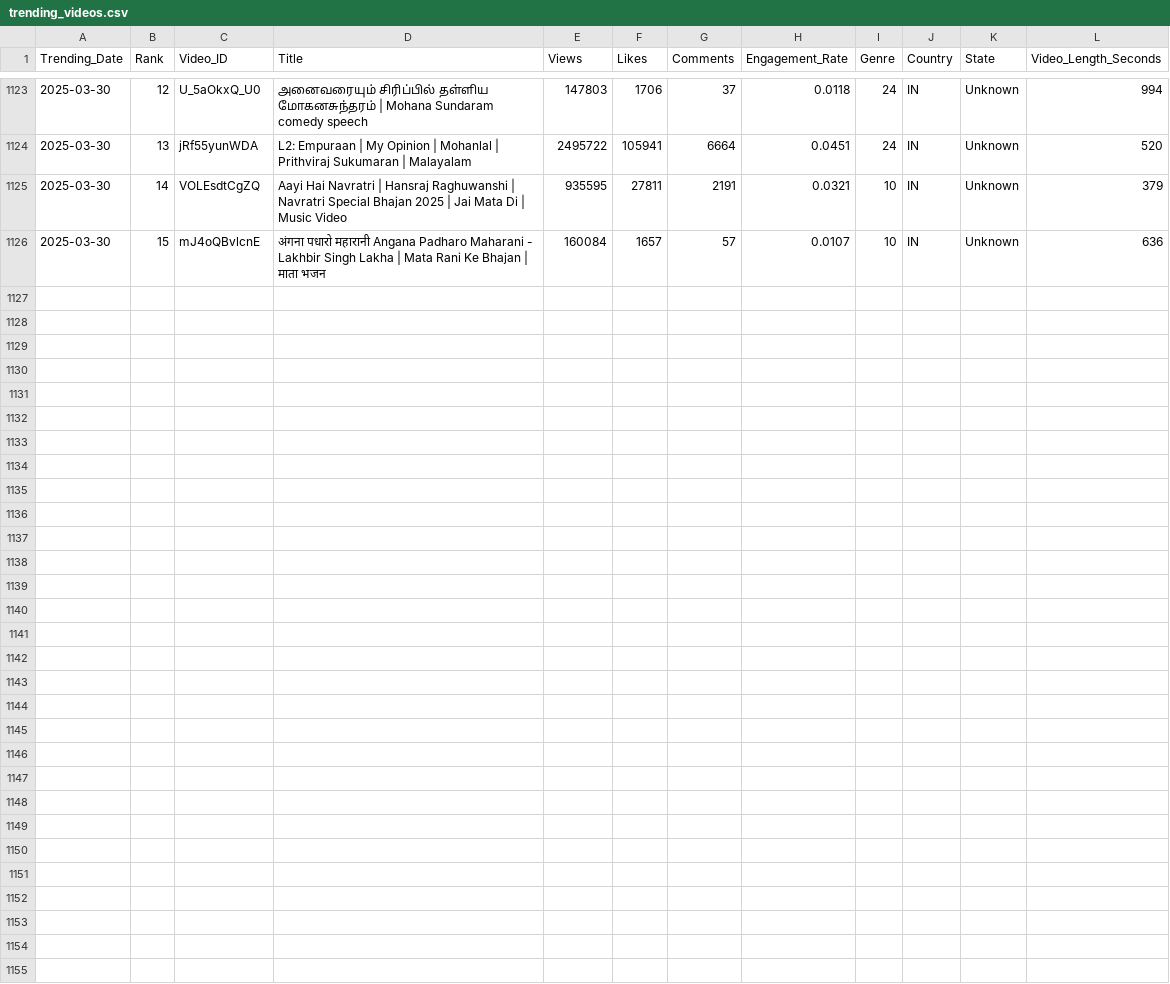
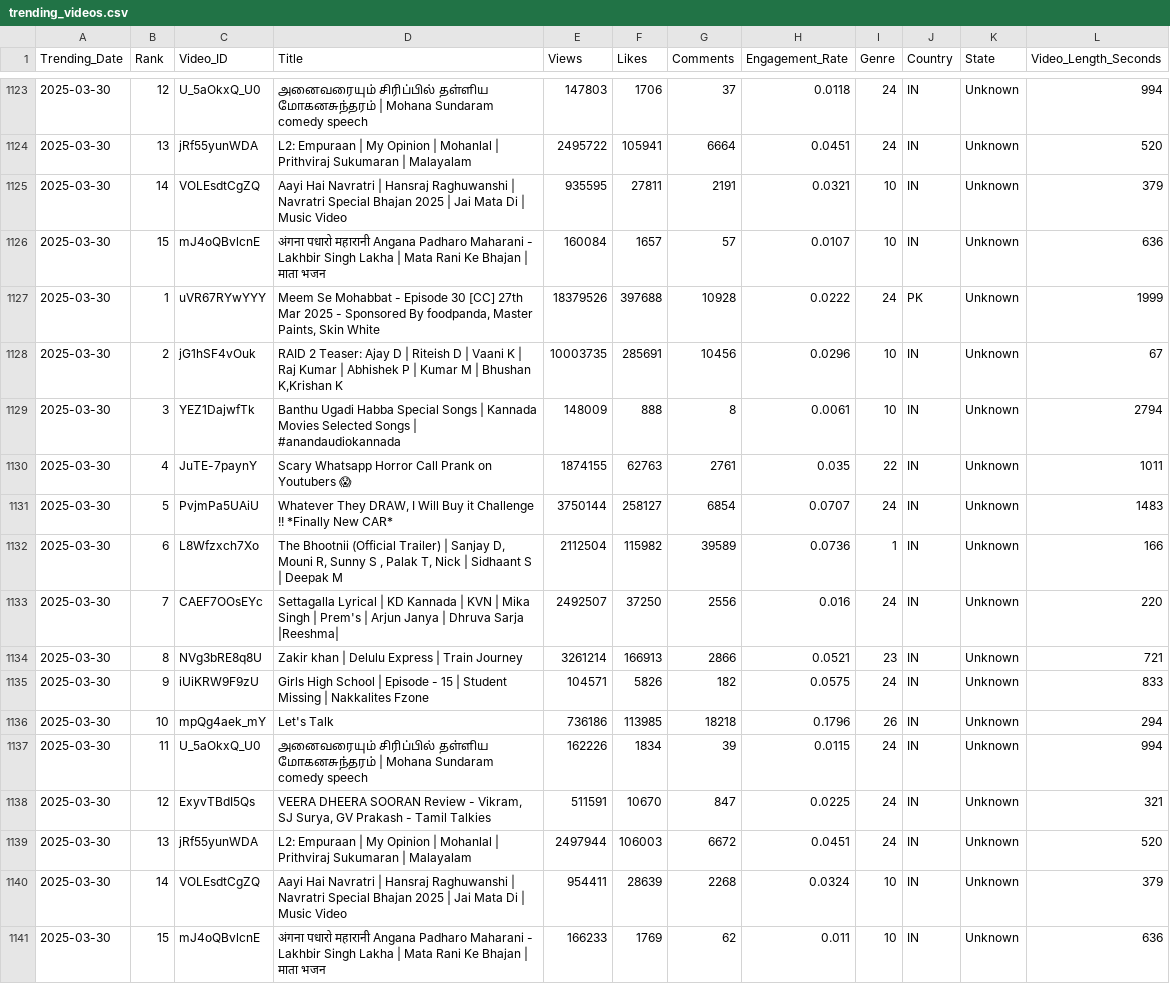
Before and after one commit to Sugesh-Raj/youtube-trend-analysis, a CSV file: trending_videos.csv, drawn as a sheet; only a part is shown, gaps mark what is left out; the diff names each change by its address in the sheet, - before the commit and + after, or states it on an @@ line.

```diff
--- a/trending_videos.csv
+++ b/trending_videos.csv
+row 1127: 2025-03-30 | 1 | uVR67RYwYYY | Meem Se Mohabbat - Episode 30 [CC] 27th Mar 2025 - Sponsored By foodpanda, Master Paints, Skin White | 18379526 | 397688 | 10928 | 0.0222 | 24 | PK | Unknown | 1999
+row 1128: 2025-03-30 | 2 | jG1hSF4vOuk | RAID 2 Teaser: Ajay D | Riteish D | Vaani K | Raj Kumar | Abhishek P | Kumar M | Bhushan K,Krishan K | 10003735 | 285691 | 10456 | 0.0296 | 10 | IN | Unknown | 67
+row 1129: 2025-03-30 | 3 | YEZ1DajwfTk | Banthu Ugadi Habba Special Songs | Kannada Movies Selected Songs | #anandaudiokannada | 148009 | 888 | 8 | 0.0061 | 10 | IN | Unknown | 2794
+row 1130: 2025-03-30 | 4 | JuTE-7paynY | Scary Whatsapp Horror Call Prank on Youtubers 😱 | 1874155 | 62763 | 2761 | 0.035 | 22 | IN | Unknown | 1011
+row 1131: 2025-03-30 | 5 | PvjmPa5UAiU | Whatever They DRAW, I Will Buy it Challenge !! *Finally New CAR* | 3750144 | 258127 | 6854 | 0.0707 | 24 | IN | Unknown | 1483
+row 1132: 2025-03-30 | 6 | L8Wfzxch7Xo | The Bhootnii (Official Trailer) | Sanjay D, Mouni R, Sunny S , Palak T, Nick | Sidhaant S | Deepak M | 2112504 | 115982 | 39589 | 0.0736 | 1 | IN | Unknown | 166
+row 1133: 2025-03-30 | 7 | CAEF7OOsEYc | Settagalla Lyrical | KD Kannada | KVN | Mika Singh | Prem's | Arjun Janya | Dhruva Sarja |Reeshma| | 2492507 | 37250 | 2556 | 0.016 | 24 | IN | Unknown | 220
+row 1134: 2025-03-30 | 8 | NVg3bRE8q8U | Zakir khan | Delulu Express | Train Journey | 3261214 | 166913 | 2866 | 0.0521 | 23 | IN | Unknown | 721
+row 1135: 2025-03-30 | 9 | iUiKRW9F9zU | Girls High School | Episode - 15 | Student Missing | Nakkalites Fzone | 104571 | 5826 | 182 | 0.0575 | 24 | IN | Unknown | 833
+row 1136: 2025-03-30 | 10 | mpQg4aek_mY | Let's Talk | 736186 | 113985 | 18218 | 0.1796 | 26 | IN | Unknown | 294
+row 1137: 2025-03-30 | 11 | U_5aOkxQ_U0 | அனைவரையும் சிரிப்பில் தள்ளிய மோகனசுந்தரம் | Mohana Sundaram comedy speech | 162226 | 1834 | 39 | 0.0115 | 24 | IN | Unknown | 994
+row 1138: 2025-03-30 | 12 | ExyvTBdI5Qs | VEERA DHEERA SOORAN Review - Vikram, SJ Surya, GV Prakash - Tamil Talkies | 511591 | 10670 | 847 | 0.0225 | 24 | IN | Unknown | 321
+row 1139: 2025-03-30 | 13 | jRf55yunWDA | L2: Empuraan | My Opinion | Mohanlal | Prithviraj Sukumaran | Malayalam | 2497944 | 106003 | 6672 | 0.0451 | 24 | IN | Unknown | 520
+row 1140: 2025-03-30 | 14 | VOLEsdtCgZQ | Aayi Hai Navratri | Hansraj Raghuwanshi | Navratri Special Bhajan 2025 | Jai Mata Di | Music Video | 954411 | 28639 | 2268 | 0.0324 | 10 | IN | Unknown | 379
+row 1141: 2025-03-30 | 15 | mJ4oQBvlcnE | अंगना पधारो महारानी Angana Padharo Maharani - Lakhbir Singh Lakha | Mata Rani Ke Bhajan | माता भजन | 166233 | 1769 | 62 | 0.011 | 10 | IN | Unknown | 636
```
